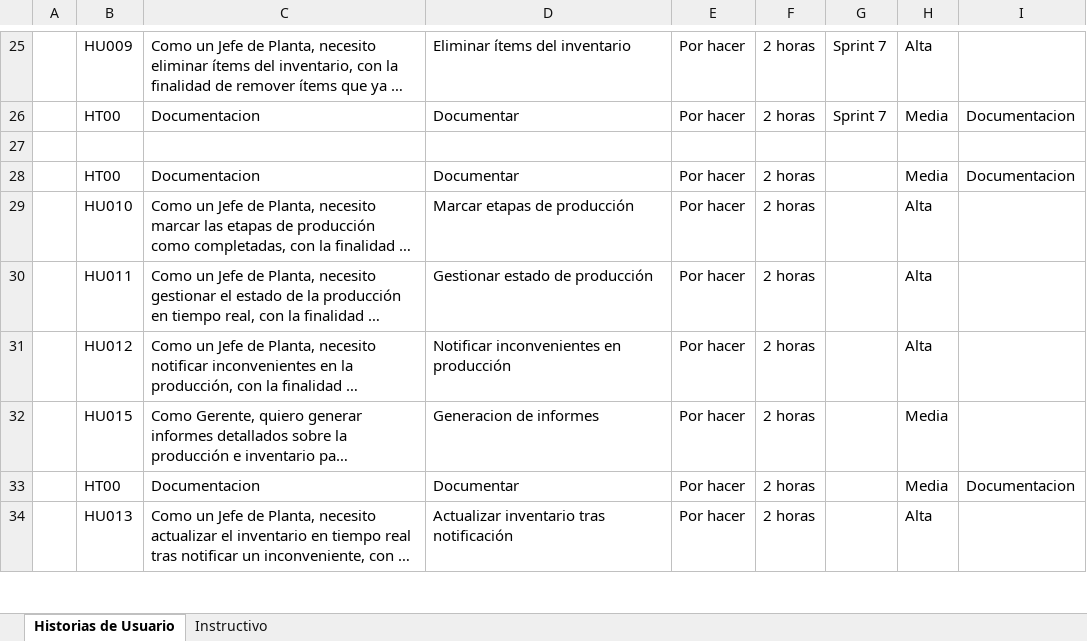
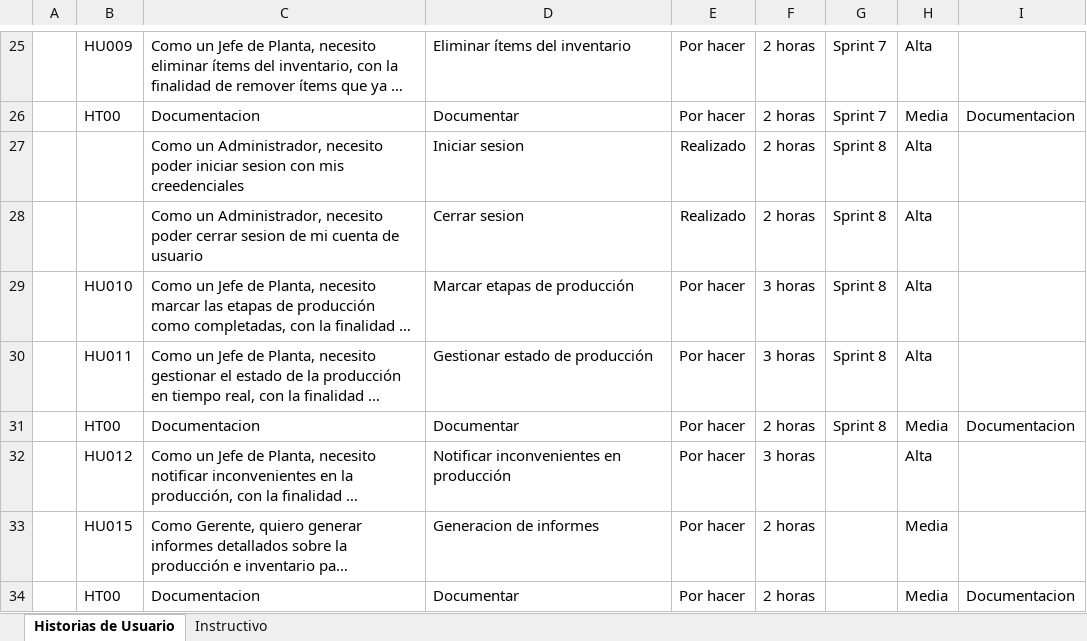
Before and after one commit to Andrew21plus/Proyecto_App_Inf_2, an Excel workbook: Documentacion/Product Backlog.xlsx, sheet Historias de Usuario, drawn as a sheet; only a part is shown, gaps mark what is left out; the shorter side is filled out with more unchanged rows; long unchanged cells end in …; values as stored, in another font and other column widths than the file's, no borders; removed rows and columns are numbered as before the commit, all else as after; the diff names each change by its address in the sheet, - before the commit and + after, or states it on an @@ line.

```diff
--- a/Documentacion/Product Backlog.xlsx (sheet Historias de Usuario)
+++ b/Documentacion/Product Backlog.xlsx (sheet Historias de Usuario)
-row 27: (empty)
+row 27:  |  | Como un Administrador, necesito poder iniciar sesion con mis creedenciales | Iniciar sesion | Realizado | 2 horas | Sprint 8 | Alta
-row 28:  | HT00 | Documentacion | Documentar | Por hacer | 2 horas |  | Media | Documentacion
+row 28:  |  | Como un Administrador, necesito poder cerrar sesion de mi cuenta de usuario | Cerrar sesion | Realizado | 2 horas | Sprint 8 | Alta
-F29:F30: 2 horas
+F29:F30: 3 horas
-G29:G30: (empty)
+G29:G30: Sprint 8
+row 31:  | HT00 | Documentacion | Documentar | Por hacer | 2 horas | Sprint 8 | Media | Documentacion
-F32: 2 horas
+F32: 3 horas
```
Also changed, not shown: Documentacion/Sprint Backlog.xlsx.
